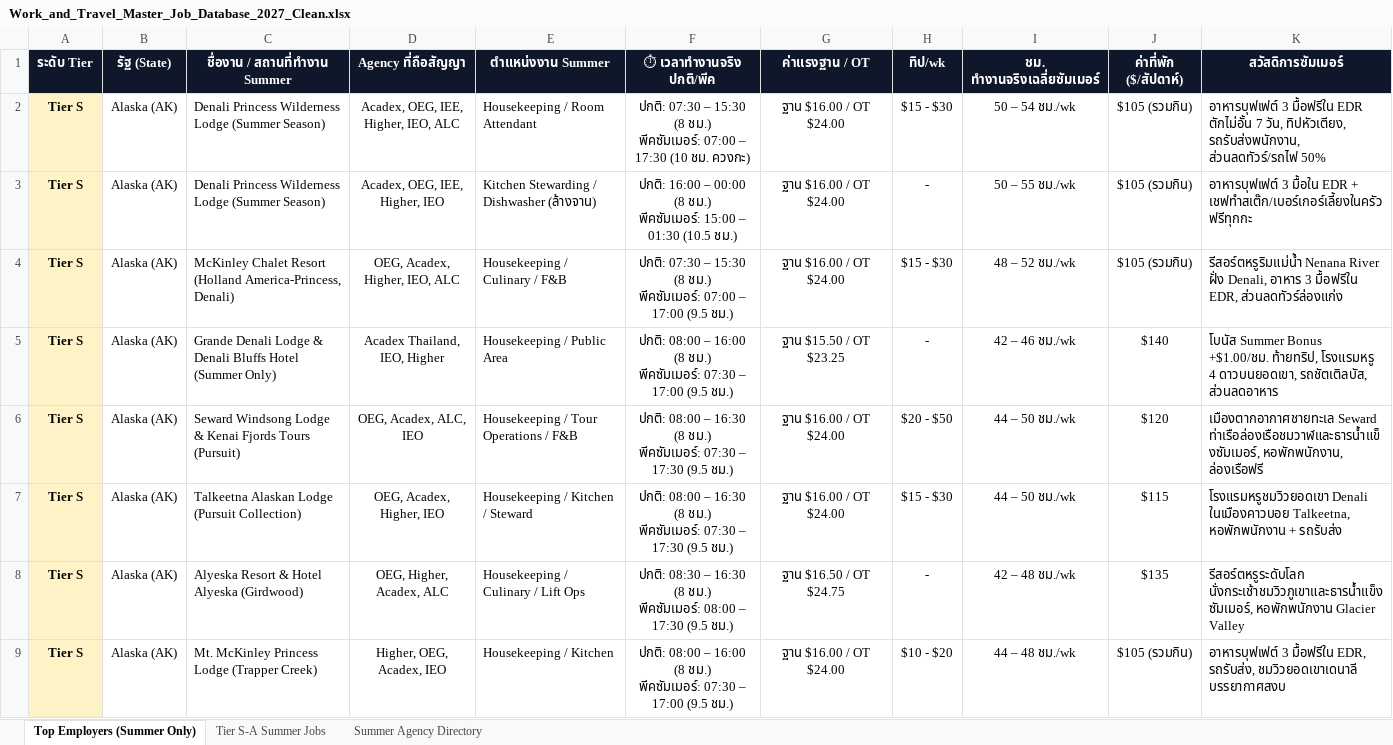
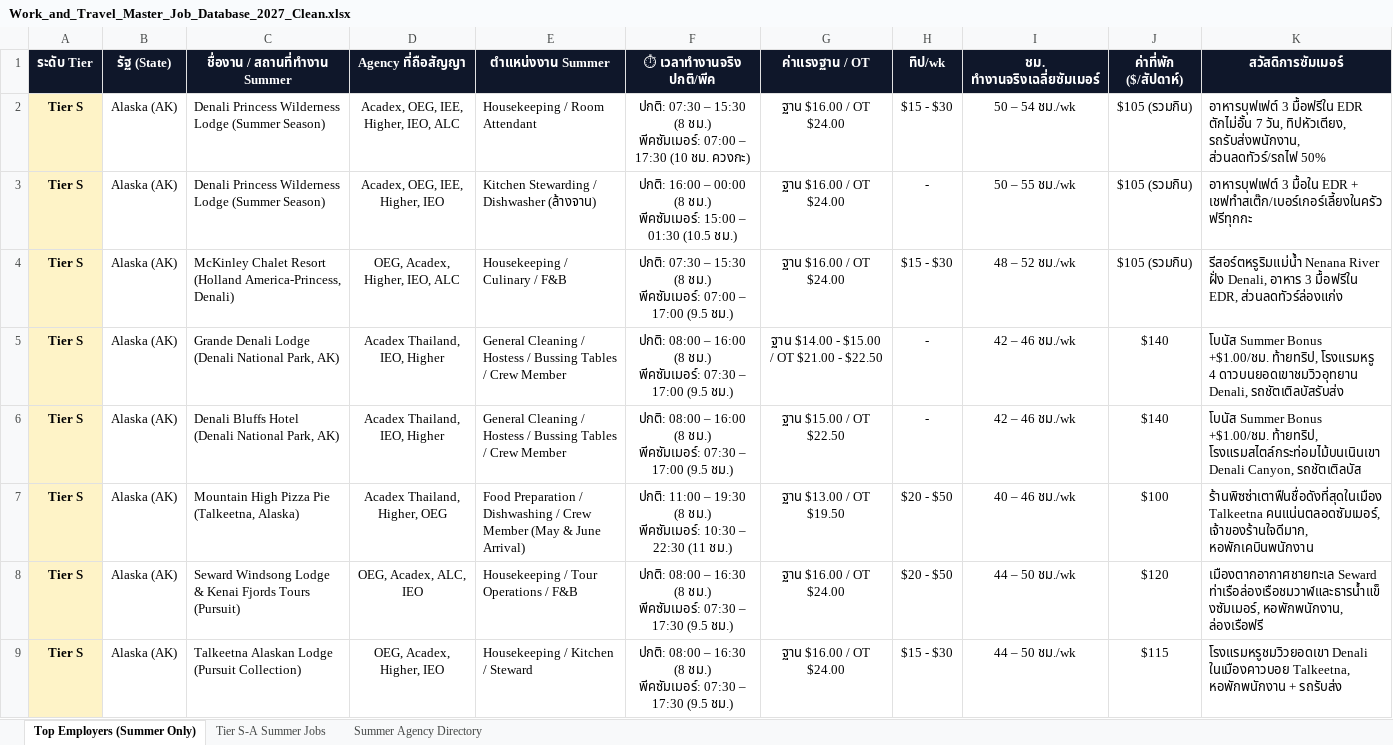
Before and after one commit to punnawitsunarat/Work-and-Travel, an Excel workbook: Work_and_Travel_Master_Job_Database_2027_Clean.xlsx, sheet Top Employers (Summer Only), drawn as a sheet; only a part is shown; the shorter side is filled out with more unchanged rows; values as stored, in another font and other column widths than the file's, no borders; addresses are those after the commit; ↵ is a line break in a cell; the diff names each change by its address in the sheet, - before the commit and + after, or states it on an @@ line.

Commit message:
Added Mountain High Pizza Pie, split Grande Denali & Denali Bluffs with exact portal wages and bonus

```diff
--- a/Work_and_Travel_Master_Job_Database_2027_Clean.xlsx (sheet Top Employers (Summer Only))
+++ b/Work_and_Travel_Master_Job_Database_2027_Clean.xlsx (sheet Top Employers (Summer Only))
+row 5: Tier S | Alaska (AK) | Grande Denali Lodge (Denali National Park, AK) | Acadex Thailand, IEO, Higher | General Cleaning / Hostess / Bussing Tables / Crew Member | ปกติ: 08:00 – 16:00 (8 ชม.) ↵ พีคซัมเมอร์: 07:30 – 17:00 (9.5 ชม.) | ฐาน $14.00 - $15.00 / OT $21.00 - $22.50 | - | 42 – 46 ชม./wk | $140 | โบนัส Summer Bonus +$1.00/ชม. ท้ายทริป, โรงแรมหรู 4 ดาวบนยอดเขาชมวิวอุทยาน Denali, รถชัตเติลบัสรับส่ง
-C6 (ชื่องาน / สถานที่ทำงาน Summer): Grande Denali Lodge & Denali Bluffs Hotel (Summer Only)
+C6 (ชื่องาน / สถานที่ทำงาน Summer): Denali Bluffs Hotel (Denali National Park, AK)
-E6 (ตำแหน่งงาน Summer): Housekeeping / Public Area
+E6 (ตำแหน่งงาน Summer): General Cleaning / Hostess / Bussing Tables / Crew Member
-G6 (ค่าแรงฐาน / OT): ฐาน $15.50 / OT $23.25
+G6 (ค่าแรงฐาน / OT): ฐาน $15.00 / OT $22.50
-K6 (สวัสดิการซัมเมอร์): …+$1.00/ชม. ท้ายทริป, โรงแรมหรู 4 ดาวบนยอดเขา, รถชัตเติลบัส, ส่วนลดอาหาร
+K6 (สวัสดิการซัมเมอร์): …+$1.00/ชม. ท้ายทริป, โรงแรมสไตล์กระท่อมไม้บนเนินเขา Denali Canyon, รถชัตเติลบัส
+row 7: Tier S | Alaska (AK) | Mountain High Pizza Pie (Talkeetna, Alaska) | Acadex Thailand, Higher, OEG | Food Preparation / Dishwashing / Crew Member (May & June Arrival) | ปกติ: 11:00 – 19:30 (8 ชม.) ↵ พีคซัมเมอร์: 10:30 – 22:30 (11 ชม.) | ฐาน $13.00 / OT $19.50 | $20 - $50 | 40 – 46 ชม./wk | $100 | ร้านพิซซ่าเตาฟืนชื่อดังที่สุดในเมือง Talkeetna คนแน่นตลอดซัมเมอร์, เจ้าของร้านใจดีมาก, หอพักเคบินพนักงาน
```
Also changed, not shown: sheet Tier S-A Summer Jobs, 1 other file.
